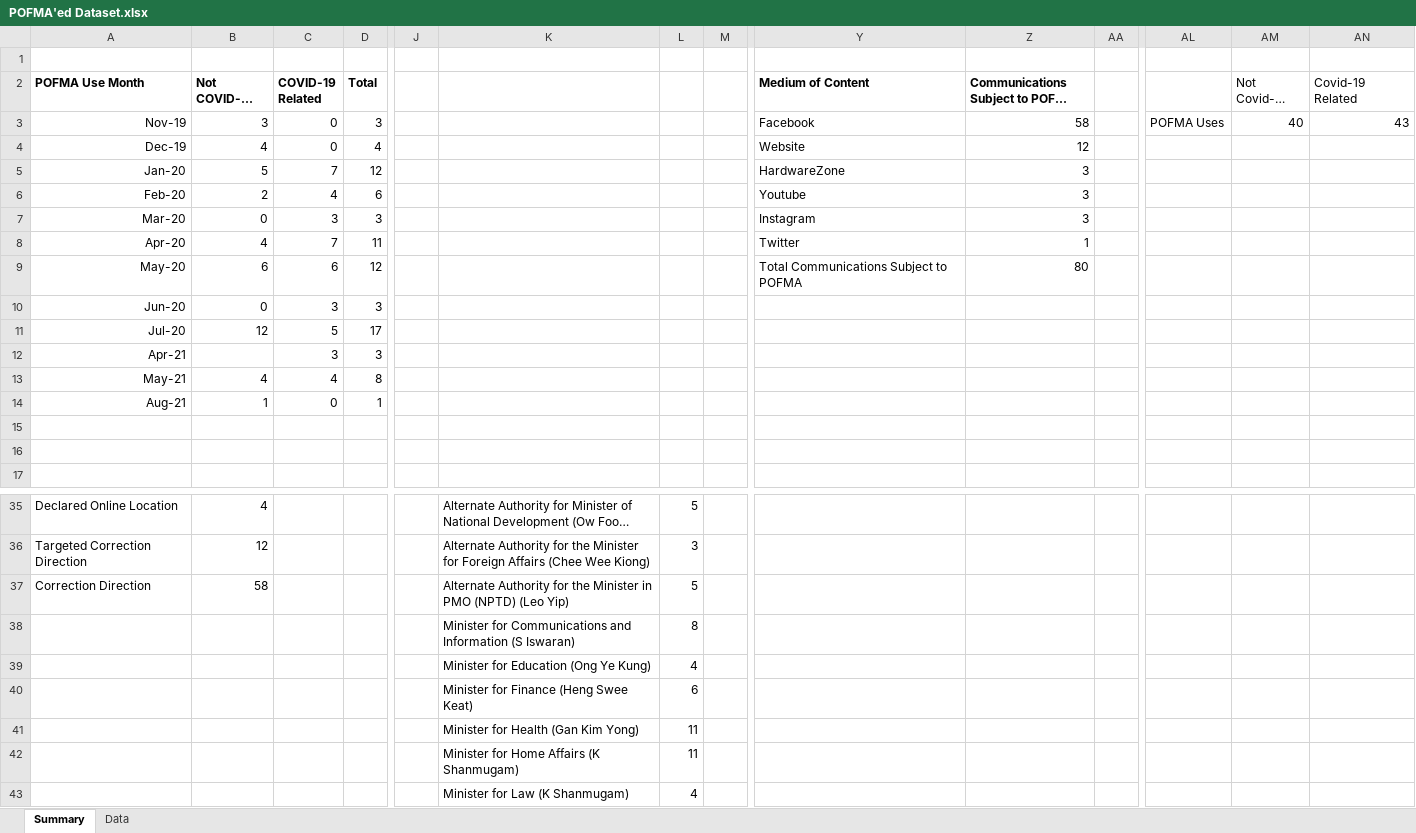
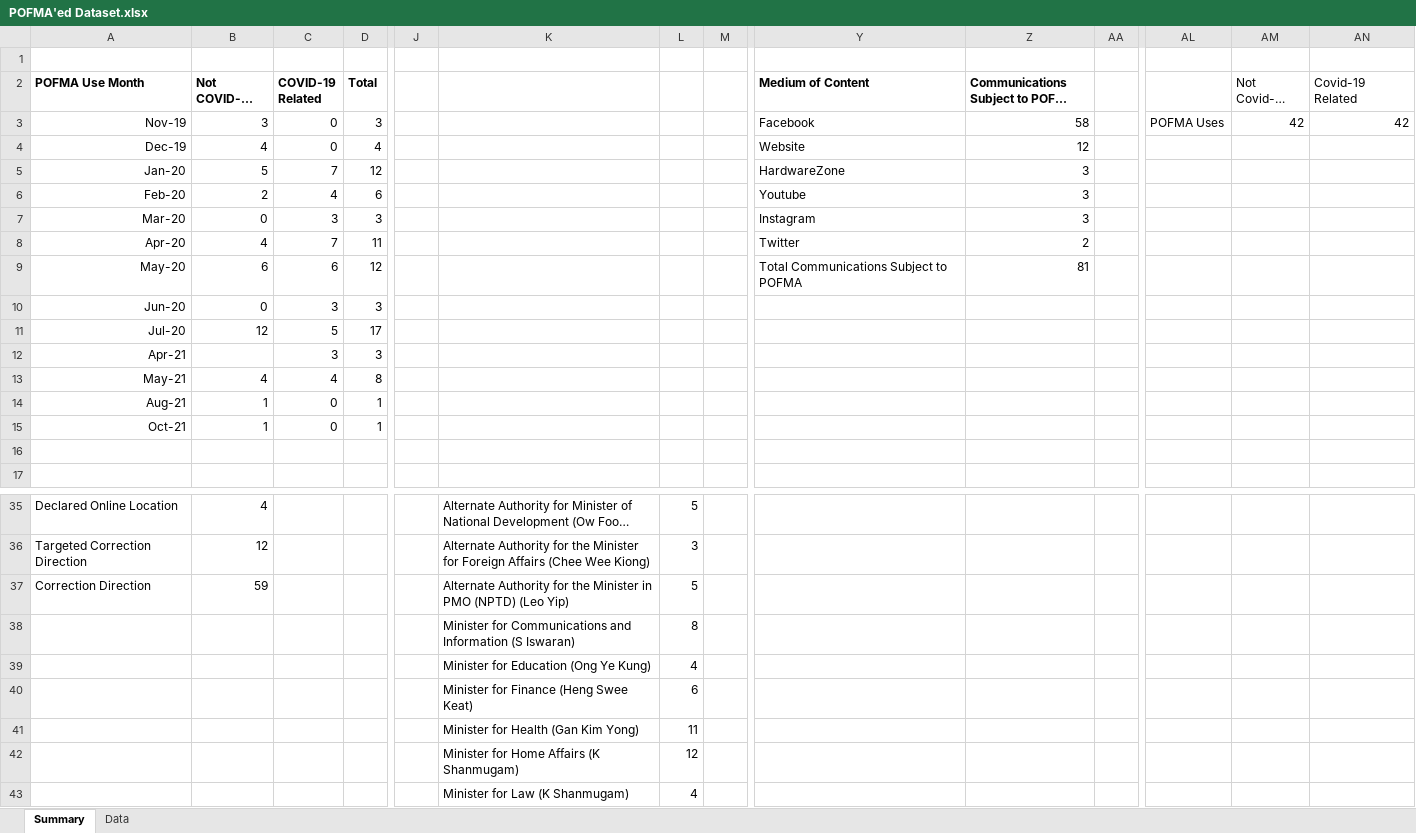
Before and after one commit to flyingkai/POFMAed, an Excel workbook: POFMA'ed Dataset.xlsx, sheet Summary, drawn as a sheet; only a part is shown, gaps mark what is left out; long unchanged cells end in …; values as stored, in another font and other column widths than the file's, no borders; charts and pictures not drawn; rows hold the shown columns only; the diff names each change by its address in the sheet, - before the commit and + after, or states it on an @@ line.

```diff
--- a/POFMA'ed Dataset.xlsx (sheet Summary)
+++ b/POFMA'ed Dataset.xlsx (sheet Summary)
-AM3 (Not Covid-19 Related): 40
+AM3 (Not Covid-19 Related): 42
-AN3 (Covid-19 Related): 43
+AN3 (Covid-19 Related): 42
-Z8: 1
+Z8: 2
-Z9: 80
+Z9: 81
-row 15: (empty)
+row 15: Oct-21 | 1 | 0 | 1
-B37 (Not COVID-19 Related): 58
+B37 (Not COVID-19 Related): 59
-L42: 11
+L42: 12
```
Also changed, not shown: sheet Data, charts or pictures, 1 other file.
